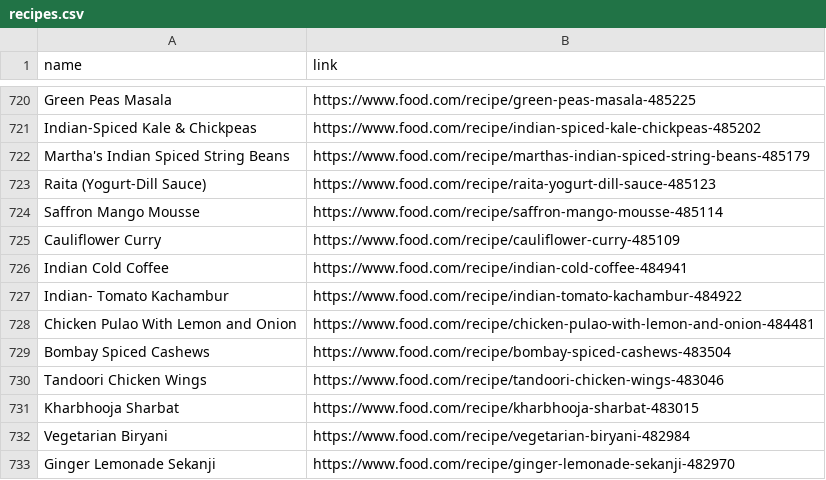
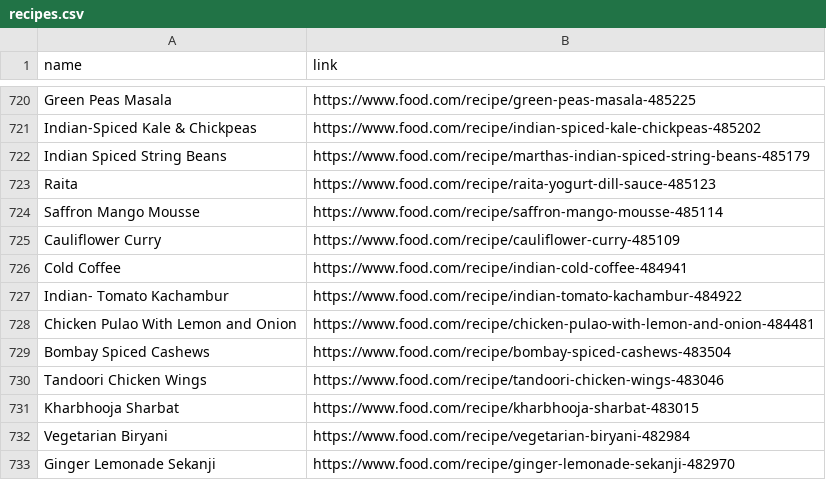
Before and after one commit to Theistic-guy/DEEP-CHEF-PROJECT, a CSV file: ADITI/recipes.csv, drawn as a sheet; only a part is shown, gaps mark what is left out.

```diff
--- a/ADITI/recipes.csv
+++ b/ADITI/recipes.csv
@@ -721,7 +721,7 @@ Green Peas Masala,https://www.food.com/recipe/green-peas-masala-485225
 Indian-Spiced Kale & Chickpeas,https://www.food.com/recipe/indian-spiced-kale-chickpeas-485202
-Martha's Indian Spiced String Beans,https://www.food.com/recipe/marthas-indian-spiced-string-beans-485179
-Raita (Yogurt-Dill Sauce),https://www.food.com/recipe/raita-yogurt-dill-sauce-485123
+Indian Spiced String Beans,https://www.food.com/recipe/marthas-indian-spiced-string-beans-485179
+Raita,https://www.food.com/recipe/raita-yogurt-dill-sauce-485123
 Saffron Mango Mousse,https://www.food.com/recipe/saffron-mango-mousse-485114
 Cauliflower Curry,https://www.food.com/recipe/cauliflower-curry-485109
-Indian Cold Coffee,https://www.food.com/recipe/indian-cold-coffee-484941
+Cold Coffee,https://www.food.com/recipe/indian-cold-coffee-484941
 Indian- Tomato Kachambur,https://www.food.com/recipe/indian-tomato-kachambur-484922
```
Also changed, not shown: links_copy_main.csv, 52 other files.
